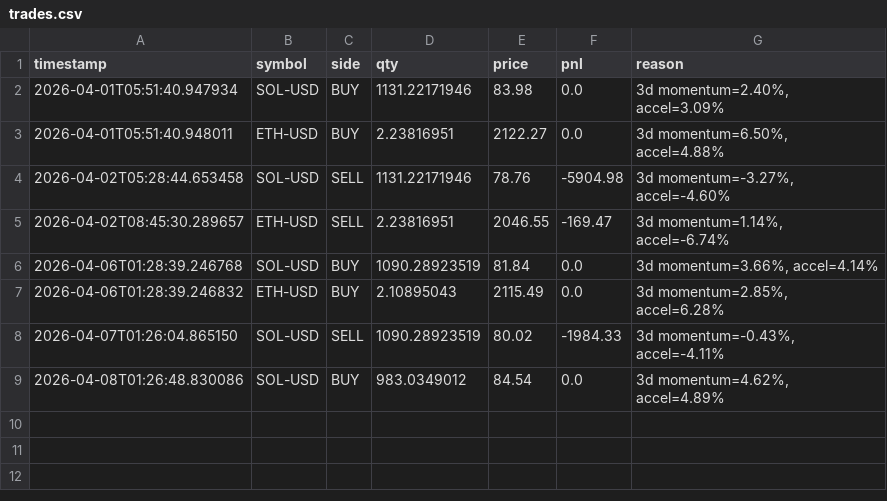
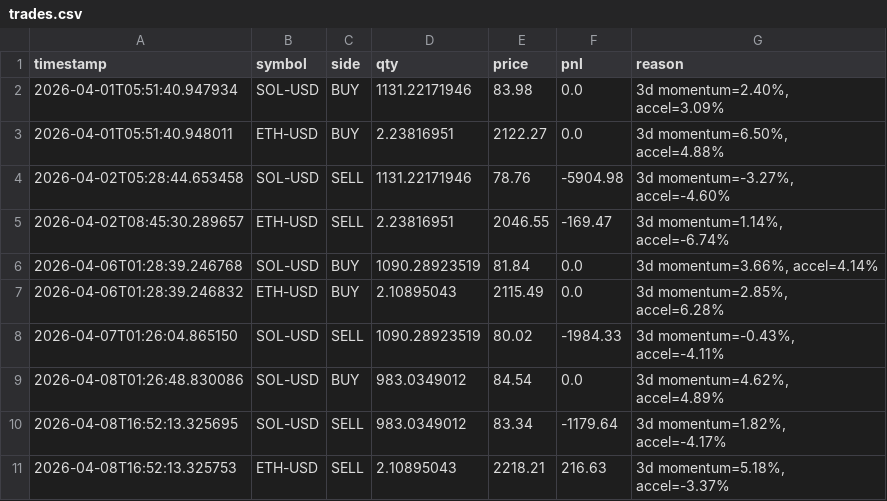
Before and after one commit to WilliamCastner/swingbot, a CSV file: logs/crypto_strategies/3-day_momentum/trades.csv, drawn as a sheet; the diff names each change by its address in the sheet, - before the commit and + after, or states it on an @@ line.

Commit message:
Crypto run 2026-04-08 16:52 UTC

```diff
--- a/logs/crypto_strategies/3-day_momentum/trades.csv
+++ b/logs/crypto_strategies/3-day_momentum/trades.csv
+row 10: 2026-04-08T16:52:13.325695 | SOL-USD | SELL | 983.0349012 | 83.34 | -1179.64 | 3d momentum=1.82%, accel=-4.17%
+row 11: 2026-04-08T16:52:13.325753 | ETH-USD | SELL | 2.10895043 | 2218.21 | 216.63 | 3d momentum=5.18%, accel=-3.37%
```
Also changed, not shown: logs/crypto/pnl.csv, logs/crypto_strategies/3-day_momentum/pnl.csv, 11 other files.
